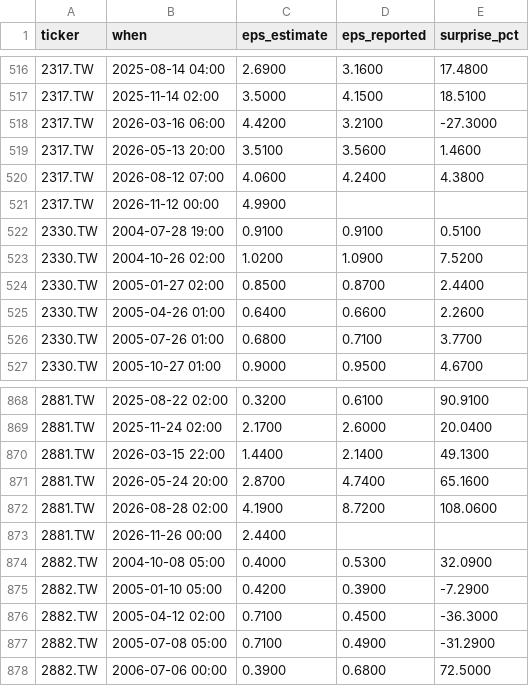
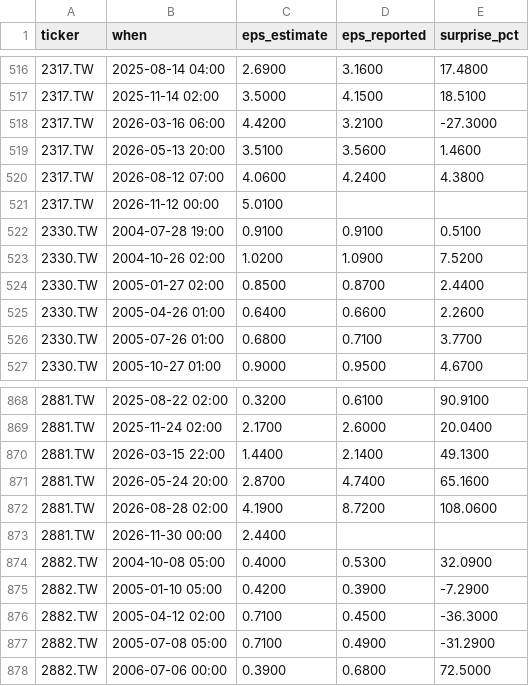
Before and after one commit to ebenezer61/ebenezer61.github.io, a CSV file: tools/stocks/cache/earnings.csv, drawn as a sheet; only a part is shown, gaps mark what is left out.

```diff
--- a/tools/stocks/cache/earnings.csv
+++ b/tools/stocks/cache/earnings.csv
@@ -520,3 +520,3 @@ ticker,when,eps_estimate,eps_reported,surprise_pct
 2317.TW,2026-08-12 07:00,4.0600,4.2400,4.3800
-2317.TW,2026-11-12 00:00,4.9900,,
+2317.TW,2026-11-12 00:00,5.0100,,
 2330.TW,2004-07-28 19:00,0.9100,0.9100,0.5100
@@ -872,3 +872,3 @@ ticker,when,eps_estimate,eps_reported,surprise_pct
 2881.TW,2026-08-28 02:00,4.1900,8.7200,108.0600
-2881.TW,2026-11-26 00:00,2.4400,,
+2881.TW,2026-11-30 00:00,2.4400,,
 2882.TW,2004-10-08 05:00,0.4000,0.5300,32.0900
```
Also changed, not shown: 4 other files.
